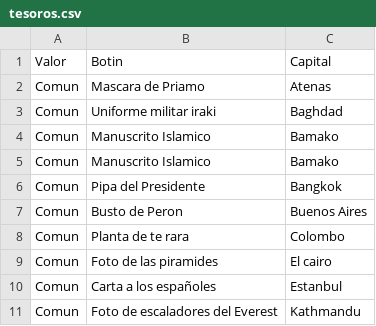
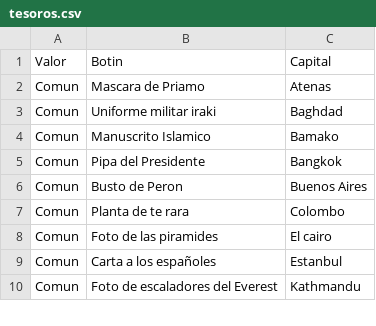
Before and after one commit to Nicolas-Bravo/algo3_tp2, a CSV file: Archivos/tesoros.csv, drawn as a sheet; only a part is shown.

```diff
--- a/Archivos/tesoros.csv
+++ b/Archivos/tesoros.csv
@@ -4,3 +4,2 @@ Comun;Uniforme militar iraki;Baghdad
 Comun;Manuscrito Islamico;Bamako
-Comun;Manuscrito Islamico;Bamako
 Comun;Pipa del Presidente;Bangkok
```
Also changed, not shown: Archivos/destinos.csv, 36 other files.
